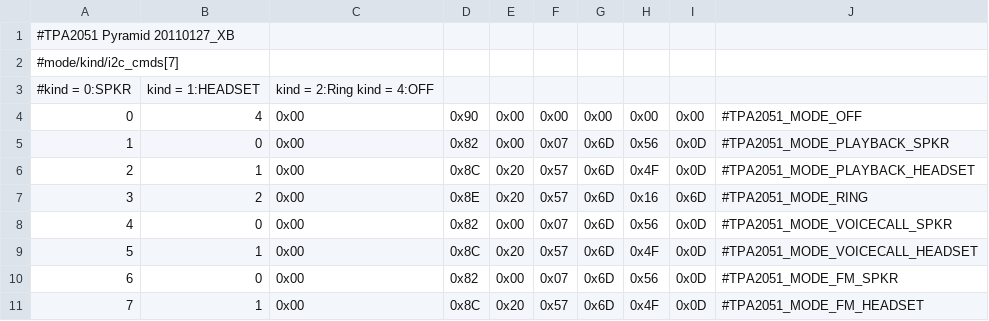
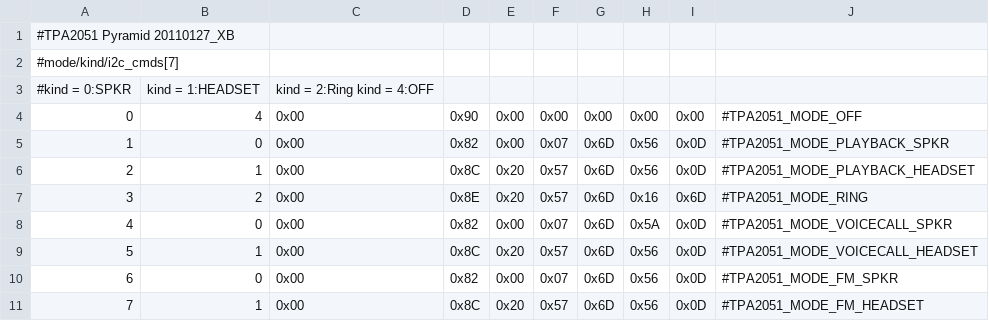
Before and after one commit to sultanxda/android_device_htc_pyramid, a CSV file: dsp/TPA2051_CFG.csv, drawn as a sheet.

```diff
--- a/dsp/TPA2051_CFG.csv
+++ b/dsp/TPA2051_CFG.csv
@@ -5,7 +5,7 @@
 1,0,0x00,0x82,0x00,0x07,0x6D,0x56,0x0D,#TPA2051_MODE_PLAYBACK_SPKR
-2,1,0x00,0x8C,0x20,0x57,0x6D,0x4F,0x0D,#TPA2051_MODE_PLAYBACK_HEADSET
+2,1,0x00,0x8C,0x20,0x57,0x6D,0x56,0x0D,#TPA2051_MODE_PLAYBACK_HEADSET
 3,2,0x00,0x8E,0x20,0x57,0x6D,0x16,0x6D,#TPA2051_MODE_RING
-4,0,0x00,0x82,0x00,0x07,0x6D,0x56,0x0D,#TPA2051_MODE_VOICECALL_SPKR
-5,1,0x00,0x8C,0x20,0x57,0x6D,0x4F,0x0D,#TPA2051_MODE_VOICECALL_HEADSET
+4,0,0x00,0x82,0x00,0x07,0x6D,0x5A,0x0D,#TPA2051_MODE_VOICECALL_SPKR
+5,1,0x00,0x8C,0x20,0x57,0x6D,0x56,0x0D,#TPA2051_MODE_VOICECALL_HEADSET
 6,0,0x00,0x82,0x00,0x07,0x6D,0x56,0x0D,#TPA2051_MODE_FM_SPKR
-7,1,0x00,0x8C,0x20,0x57,0x6D,0x4F,0x0D,#TPA2051_MODE_FM_HEADSET
+7,1,0x00,0x8C,0x20,0x57,0x6D,0x56,0x0D,#TPA2051_MODE_FM_HEADSET
```
Also changed, not shown: dsp/TPA2051_CFG_XC.csv.
